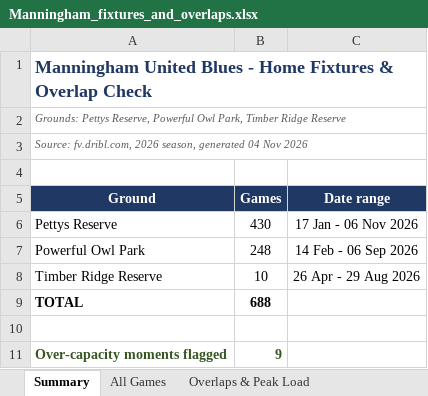
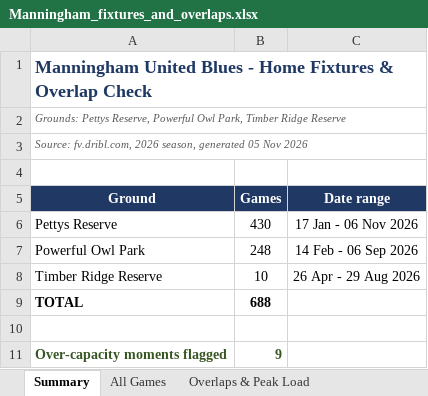
Before and after one commit to vmontuoro/MUFC, an Excel workbook: Manningham_fixtures_and_overlaps.xlsx, sheet Summary, drawn as a sheet; values as stored, in another font and other column widths than the file's, no borders; the diff names each change by its address in the sheet, - before the commit and + after, or states it on an @@ line.

```diff
--- a/Manningham_fixtures_and_overlaps.xlsx (sheet Summary)
+++ b/Manningham_fixtures_and_overlaps.xlsx (sheet Summary)
-A3 (Ground): …season, generated 04 Nov 2026
+A3 (Ground): …season, generated 05 Nov 2026
```
Also changed, not shown: 1 other file.
